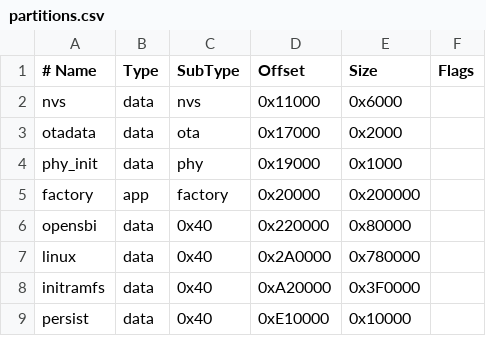
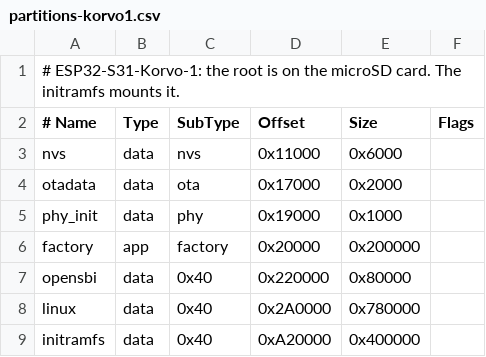
Before and after one commit to annoyedmilk/esp32-s31-linux, a CSV file: bootloader/partitions-korvo1.csv (was bootloader/partitions.csv), drawn as a sheet.

Commit message:
Put the root of the esp32s31 board in the flash
The esp32s31 board kept its root in an initramfs and only a list of
files in a small nvmem partition ("persist save").  The root used RAM,
and all other changes were lost at each boot.  This is not how embedded
Linux does it.

Use the standard model, as in OpenWrt: a read-only squashfs root and a
writable UBIFS overlay over it, both in the flash.

- The firmware on hart 0 gives Linux a window of the flash, the
  "rootfs" and "data" partitions, through a mailbox in the shared
  block (shm_flash.c).  It replaces the nvmem mailbox.  Linux cannot
  access the flash itself: hart 0 runs its code from it.
- esp32_shm registers the window as an MTD device, with the
  fixed-partitions of its "flash" node.
- The MTD device has 64 KiB erase blocks, because UBIFS needs at least
  15 KiB.  The firmware erases a block one 4 KiB sector at a time,
  with one tick between the sectors.  Linux then stops for 20 to 30 ms
  at a time, not for 350 ms.
- A hart in WFI reports a stall only when it wakes up.  The firmware
  rings Linux after each stall request.  Without this, an idle Linux
  could keep a flash command waiting until its next timer.
- overlay-init mounts the overlay and starts init in it.  A data
  partition without UBI is erased, and UBI formats it.  If a step
  fails, init starts on the read-only root.
- S00overlay makes /overlay read-only at shutdown.  "umount -a -r"
  only detaches it, so UBIFS needed a recovery at each boot.
- UBIFS has LZO only: each compressor keeps a workspace for all time,
  and zlib and zstd took 2.5 MiB.
- jffs2 is not used: it has no RENAME_WHITEOUT, so overlayfs cannot
  make a directory where a lower directory was deleted.

Each board now has its own partition table.  The Korvo-1 table is the
same as before.  The docs name the module that both boards use: the
ESP32-S31-WROOM-3-N16R16V.

On the module, MemAvailable after boot goes from 4.7 MB to 7.5 MB.

```diff
--- a/bootloader/partitions.csv
+++ b/bootloader/partitions-korvo1.csv
@@ -1 +1,2 @@
+# ESP32-S31-Korvo-1: the root is on the microSD card.  The initramfs mounts it.
 # Name,   Type, SubType, Offset,   Size,      Flags
@@ -7,3 +8,2 @@ opensbi,  data, 0x40,    0x220000, 0x80000,
 linux,    data, 0x40,    0x2A0000, 0x780000,
-initramfs,data, 0x40,    0xA20000, 0x3F0000,
-persist,  data, 0x40,    0xE10000, 0x10000,
+initramfs,data, 0x40,    0xA20000, 0x400000,
```
Also changed, not shown: 38 other files.
